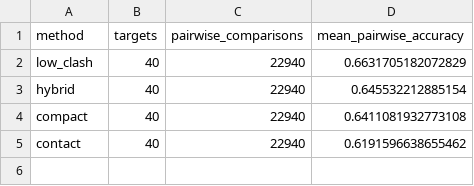
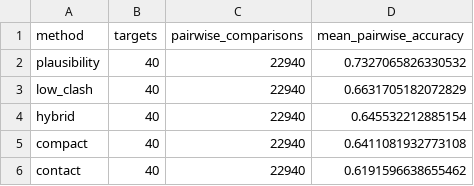
Before and after one commit to soobhansalmaniappleid-art/RiboRankfold, a CSV file: reports/evaluation/real/pairwise_accuracy.csv, drawn as a sheet.

```diff
--- a/reports/evaluation/real/pairwise_accuracy.csv
+++ b/reports/evaluation/real/pairwise_accuracy.csv
@@ -1,2 +1,3 @@
 method,targets,pairwise_comparisons,mean_pairwise_accuracy
+plausibility,40,22940,0.7327065826330532
 low_clash,40,22940,0.6631705182072829
```
Also changed, not shown: reports/evaluation/real/method_metrics.csv, reports/evaluation/real/source_shift_summary.csv, 15 other files.
